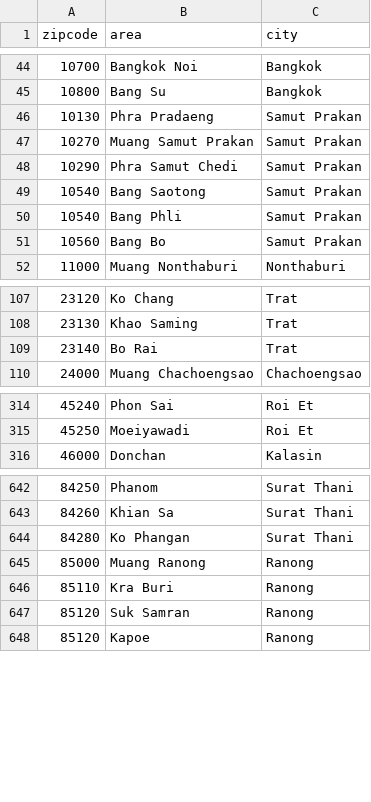
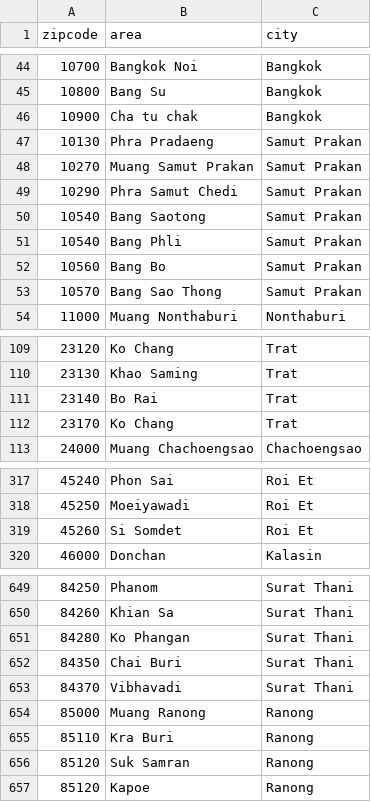
Before and after one commit to redmasterstudio/thailand-zipcode, a CSV file: th-zipcode.csv, drawn as a sheet; only a part is shown, gaps mark what is left out; the diff covers the shown part only; the diff names each change by its address in the sheet, - before the commit and + after, or states it on an @@ line.

```diff
--- a/th-zipcode.csv
+++ b/th-zipcode.csv
+row 46: 10900 | Cha tu chak | Bangkok
+row 53: 10570 | Bang Sao Thong | Samut Prakan
+row 112: 23170 | Ko Chang | Trat
+row 319: 45260 | Si Somdet | Roi Et
+row 652: 84350 | Chai Buri | Surat Thani
+row 653: 84370 | Vibhavadi | Surat Thani
```
Also changed, not shown: 29 added rows elsewhere in this file.
